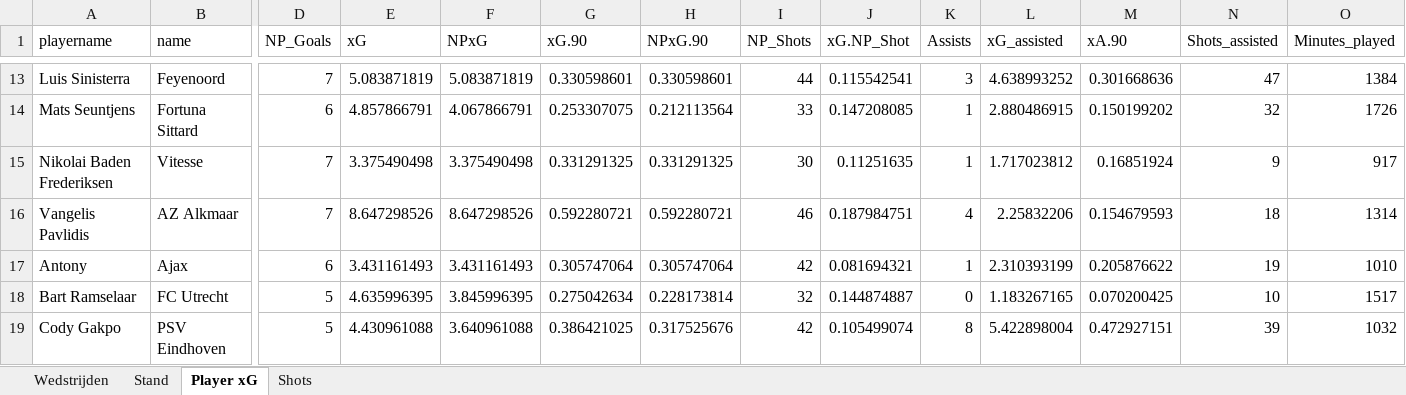
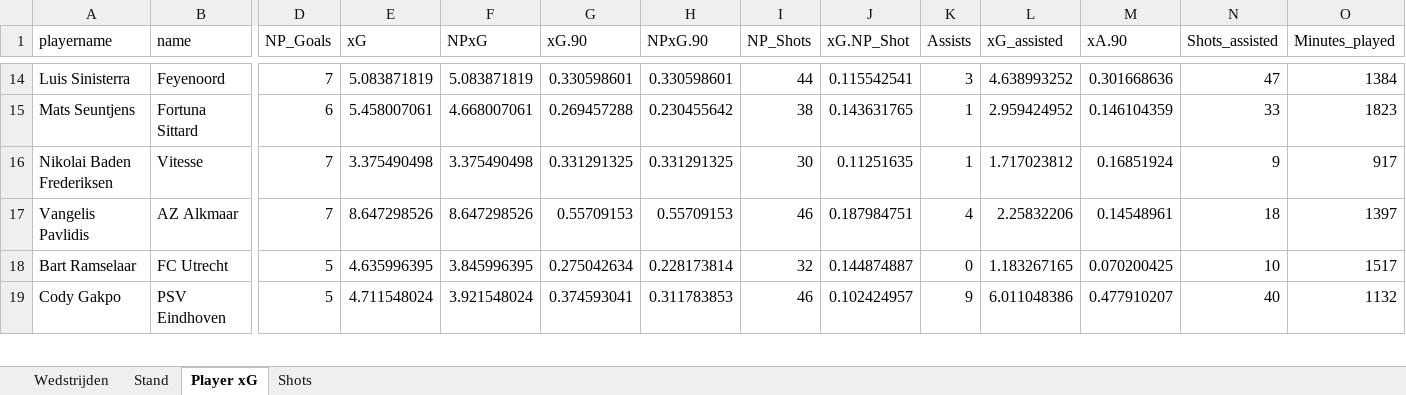
Before and after one commit to RobinKoetsier/xRank, an Excel workbook: Export_TDL_NED_2122.xlsx, sheet Player xG, drawn as a sheet; only a part is shown, gaps mark what is left out; values as stored, in another font and other column widths than the file's, no borders; removed rows and columns are numbered as before the commit, all else as after; rows hold the shown columns only; the diff covers the shown part only; the diff names each change by its address in the sheet, - before the commit and + after, or states it on an @@ line.

```diff
--- a/Export_TDL_NED_2122.xlsx (sheet Player xG)
+++ b/Export_TDL_NED_2122.xlsx (sheet Player xG)
-E15 (xG): 4.857866791
+E15 (xG): 5.458007061
-F15 (NPxG): 4.067866791
+F15 (NPxG): 4.668007061
-G15 (xG.90): 0.253307075
+G15 (xG.90): 0.269457288
-H15 (NPxG.90): 0.212113564
+H15 (NPxG.90): 0.230455642
-I15 (NP_Shots): 33
+I15 (NP_Shots): 38
-J15 (xG.NP_Shot): 0.147208085
+J15 (xG.NP_Shot): 0.143631765
-L15 (xG_assisted): 2.880486915
+L15 (xG_assisted): 2.959424952
-M15 (xA.90): 0.150199202
+M15 (xA.90): 0.146104359
-N15 (Shots_assisted): 32
+N15 (Shots_assisted): 33
-O15 (Minutes_played): 1726
+O15 (Minutes_played): 1823
-G17 (xG.90): 0.592280721
+G17 (xG.90): 0.55709153
-H17 (NPxG.90): 0.592280721
+H17 (NPxG.90): 0.55709153
-M17 (xA.90): 0.154679593
+M17 (xA.90): 0.14548961
-O17 (Minutes_played): 1314
+O17 (Minutes_played): 1397
-row 17: Antony | Ajax | 6 | 3.431161493 | 3.431161493 | 0.305747064 | 0.305747064 | 42 | 0.081694321 | 1 | 2.310393199 | 0.205876622 | 19 | 1010
-E19 (xG): 4.430961088
+E19 (xG): 4.711548024
-F19 (NPxG): 3.640961088
+F19 (NPxG): 3.921548024
-G19 (xG.90): 0.386421025
+G19 (xG.90): 0.374593041
-H19 (NPxG.90): 0.317525676
+H19 (NPxG.90): 0.311783853
-I19 (NP_Shots): 42
+I19 (NP_Shots): 46
-J19 (xG.NP_Shot): 0.105499074
+J19 (xG.NP_Shot): 0.102424957
-K19 (Assists): 8
+K19 (Assists): 9
-L19 (xG_assisted): 5.422898004
+L19 (xG_assisted): 6.011048386
-M19 (xA.90): 0.472927151
+M19 (xA.90): 0.477910207
-N19 (Shots_assisted): 39
+N19 (Shots_assisted): 40
-O19 (Minutes_played): 1032
+O19 (Minutes_played): 1132
```
Also changed, not shown: 22 added rows, 10 removed rows and 1402 edited cells elsewhere in this sheet, sheet Shots, sheet Stand, sheet Wedstrijden.
